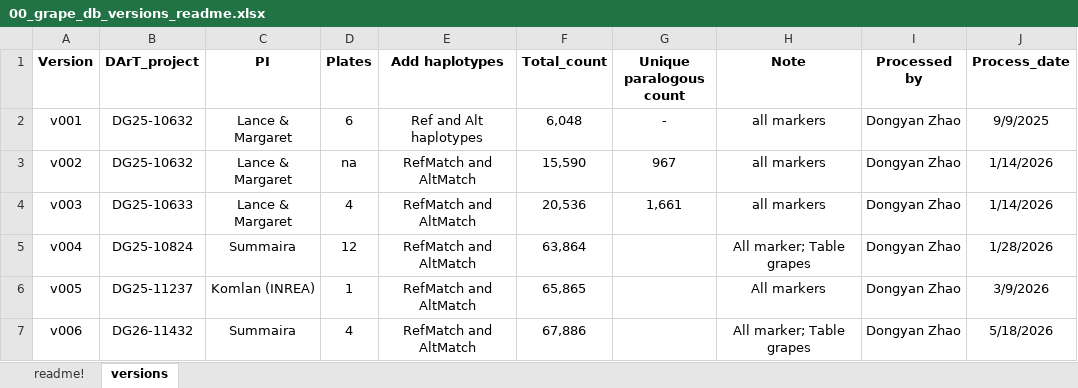
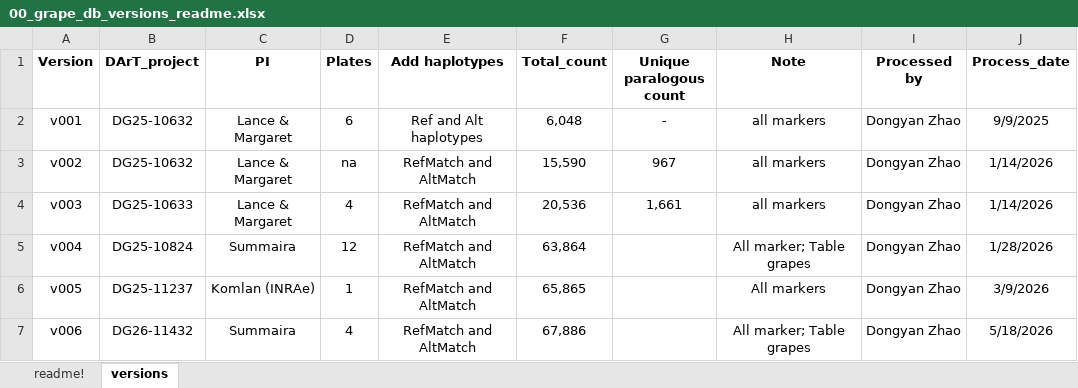
Before and after one commit to dongyanzhao/grape_haplotype_db, an Excel workbook: data/00_grape_db_versions_readme.xlsx, sheet versions, drawn as a sheet; values as stored, in another font and other column widths than the file's, no borders; table styles not drawn; the diff names each change by its address in the sheet, - before the commit and + after, or states it on an @@ line.

Commit message:
Fix PI typo for v005: Komlan (INREA) -> Komlan (INRAe)

```diff
--- a/data/00_grape_db_versions_readme.xlsx (sheet versions)
+++ b/data/00_grape_db_versions_readme.xlsx (sheet versions)
-C6 (PI): Komlan (INREA)
+C6 (PI): Komlan (INRAe)
```
